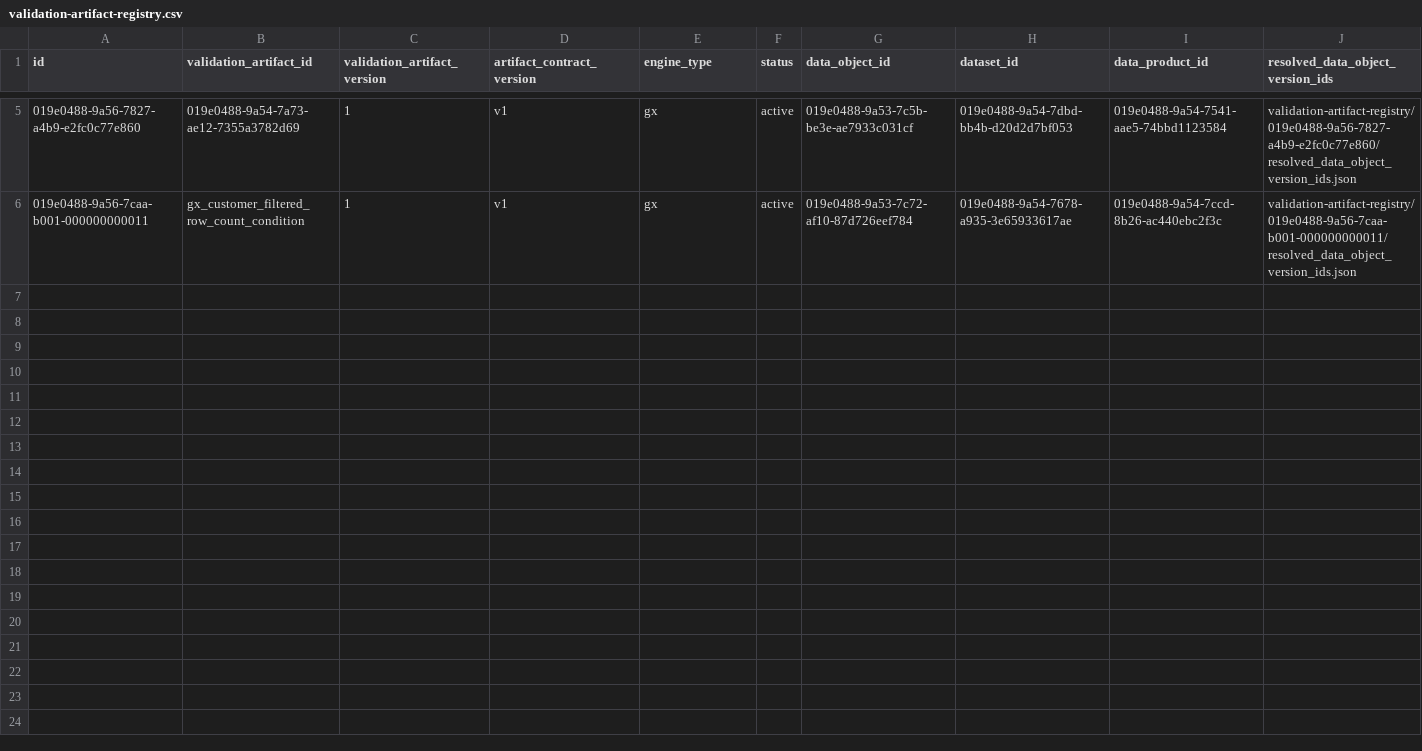
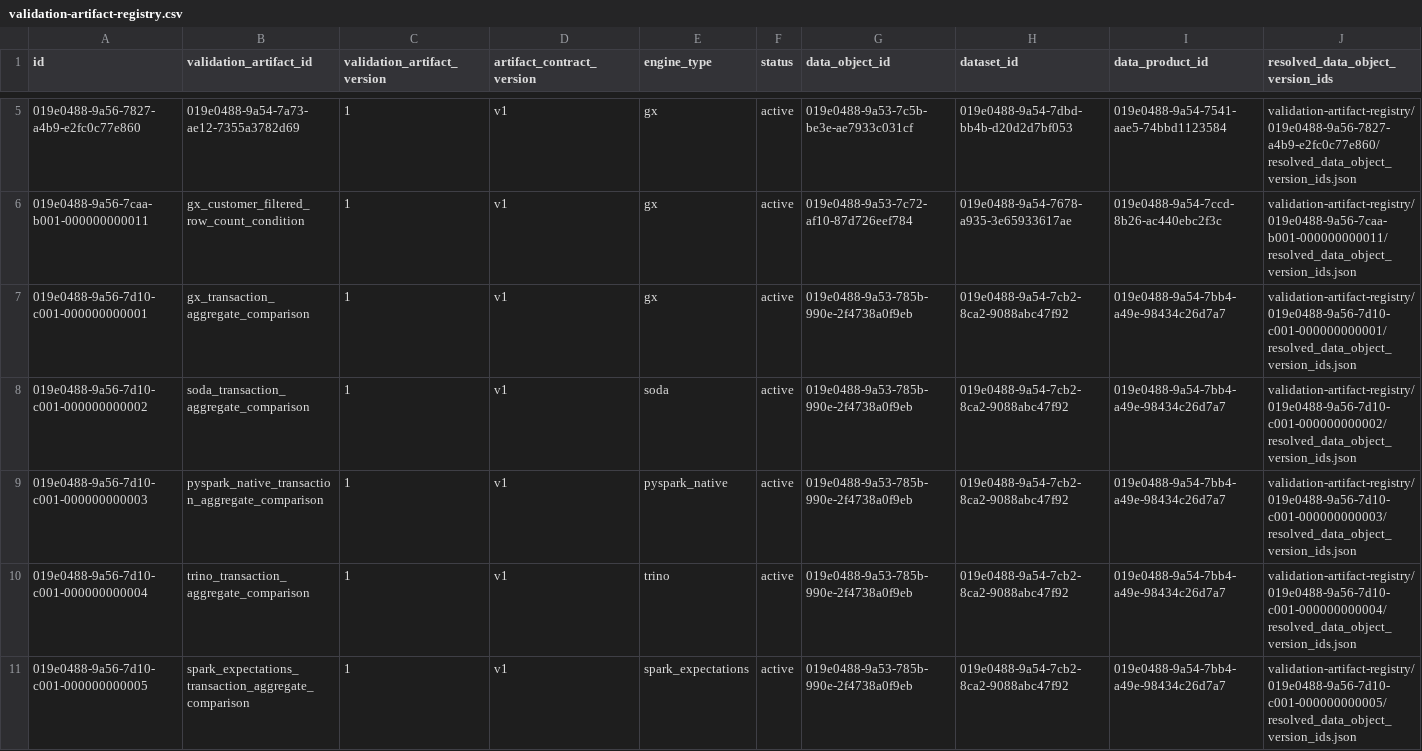
Before and after one commit to jactools/dq-made-easy, a CSV file: dq-db/mock-data/validation-artifact-registry.csv, drawn as a sheet; only a part is shown, gaps mark what is left out; rows hold the shown columns only; the diff names each change by its address in the sheet, - before the commit and + after, or states it on an @@ line.

Commit message:
DQ run plan for GX, Spark Expectations, Soda and Trino/SQL

```diff
--- a/dq-db/mock-data/validation-artifact-registry.csv
+++ b/dq-db/mock-data/validation-artifact-registry.csv
+row 7: 019e0488-9a56-7d10-c001-000000000001 | gx_transaction_aggregate_comparison | 1 | v1 | gx | active | 019e0488-9a53-785b-990e-2f4738a0f9eb | 019e0488-9a54-7cb2-8ca2-9088abc47f92 | 019e0488-9a54-7bb4-a49e-98434c26d7a7 | validation-artifact-registry/019e0488-9a56-7d10-c001-000000000001/resolved_data_object_version_ids.json
+row 8: 019e0488-9a56-7d10-c001-000000000002 | soda_transaction_aggregate_comparison | 1 | v1 | soda | active | 019e0488-9a53-785b-990e-2f4738a0f9eb | 019e0488-9a54-7cb2-8ca2-9088abc47f92 | 019e0488-9a54-7bb4-a49e-98434c26d7a7 | validation-artifact-registry/019e0488-9a56-7d10-c001-000000000002/resolved_data_object_version_ids.json
+row 9: 019e0488-9a56-7d10-c001-000000000003 | pyspark_native_transaction_aggregate_comparison | 1 | v1 | pyspark_native | active | 019e0488-9a53-785b-990e-2f4738a0f9eb | 019e0488-9a54-7cb2-8ca2-9088abc47f92 | 019e0488-9a54-7bb4-a49e-98434c26d7a7 | validation-artifact-registry/019e0488-9a56-7d10-c001-000000000003/resolved_data_object_version_ids.json
+row 10: 019e0488-9a56-7d10-c001-000000000004 | trino_transaction_aggregate_comparison | 1 | v1 | trino | active | 019e0488-9a53-785b-990e-2f4738a0f9eb | 019e0488-9a54-7cb2-8ca2-9088abc47f92 | 019e0488-9a54-7bb4-a49e-98434c26d7a7 | validation-artifact-registry/019e0488-9a56-7d10-c001-000000000004/resolved_data_object_version_ids.json
+row 11: 019e0488-9a56-7d10-c001-000000000005 | spark_expectations_transaction_aggregate_comparison | 1 | v1 | spark_expectations | active | 019e0488-9a53-785b-990e-2f4738a0f9eb | 019e0488-9a54-7cb2-8ca2-9088abc47f92 | 019e0488-9a54-7bb4-a49e-98434c26d7a7 | validation-artifact-registry/019e0488-9a56-7d10-c001-000000000005/resolved_data_object_version_ids.json
```
Also changed, not shown: dq-db/mock-data/rule_versions.csv, dq-db/mock-data/rules.csv, 29 other files.
